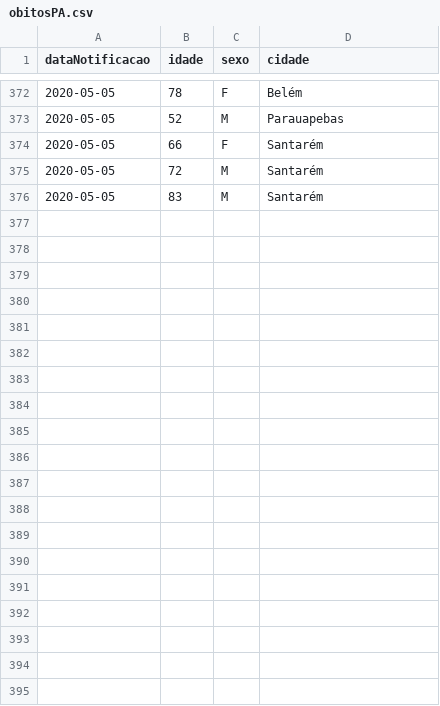
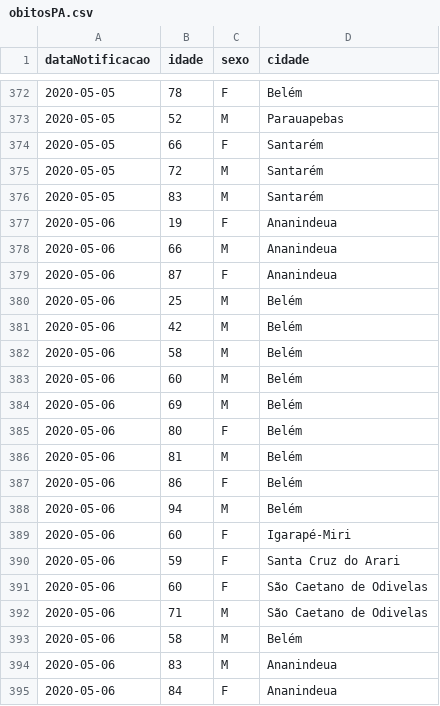
Before and after one commit to linocesar/covidpa, a CSV file: obitosPA.csv, drawn as a sheet; only a part is shown, gaps mark what is left out; the diff covers the shown part only; the diff names each change by its address in the sheet, - before the commit and + after, or states it on an @@ line.

```diff
--- a/obitosPA.csv
+++ b/obitosPA.csv
+row 377: 2020-05-06 | 19 | F | Ananindeua
+row 378: 2020-05-06 | 66 | M | Ananindeua
+row 379: 2020-05-06 | 87 | F | Ananindeua
+row 380: 2020-05-06 | 25 | M | Belém
+row 381: 2020-05-06 | 42 | M | Belém
+row 382: 2020-05-06 | 58 | M | Belém
+row 383: 2020-05-06 | 60 | M | Belém
+row 384: 2020-05-06 | 69 | M | Belém
+row 385: 2020-05-06 | 80 | F | Belém
+row 386: 2020-05-06 | 81 | M | Belém
+row 387: 2020-05-06 | 86 | F | Belém
+row 388: 2020-05-06 | 94 | M | Belém
+row 389: 2020-05-06 | 60 | F | Igarapé-Miri
+row 390: 2020-05-06 | 59 | F | Santa Cruz do Arari
+row 391: 2020-05-06 | 60 | F | São Caetano de Odivelas
+row 392: 2020-05-06 | 71 | M | São Caetano de Odivelas
+row 393: 2020-05-06 | 58 | M | Belém
+row 394: 2020-05-06 | 83 | M | Ananindeua
+row 395: 2020-05-06 | 84 | F | Ananindeua
```
Also changed, not shown: 16 added rows elsewhere in this file, 2 other files.
